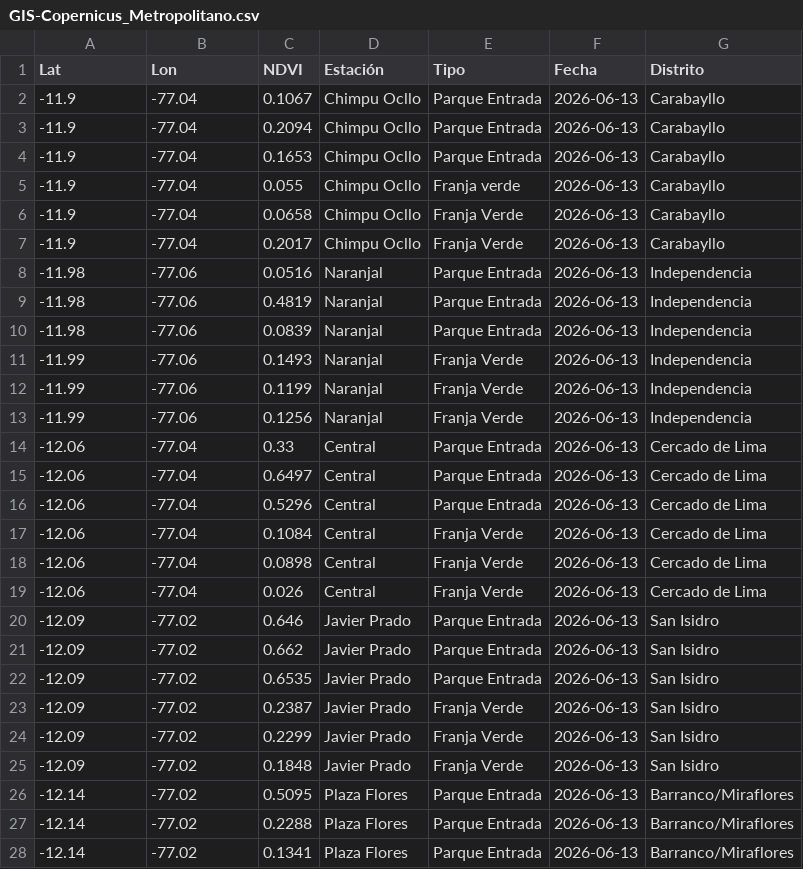
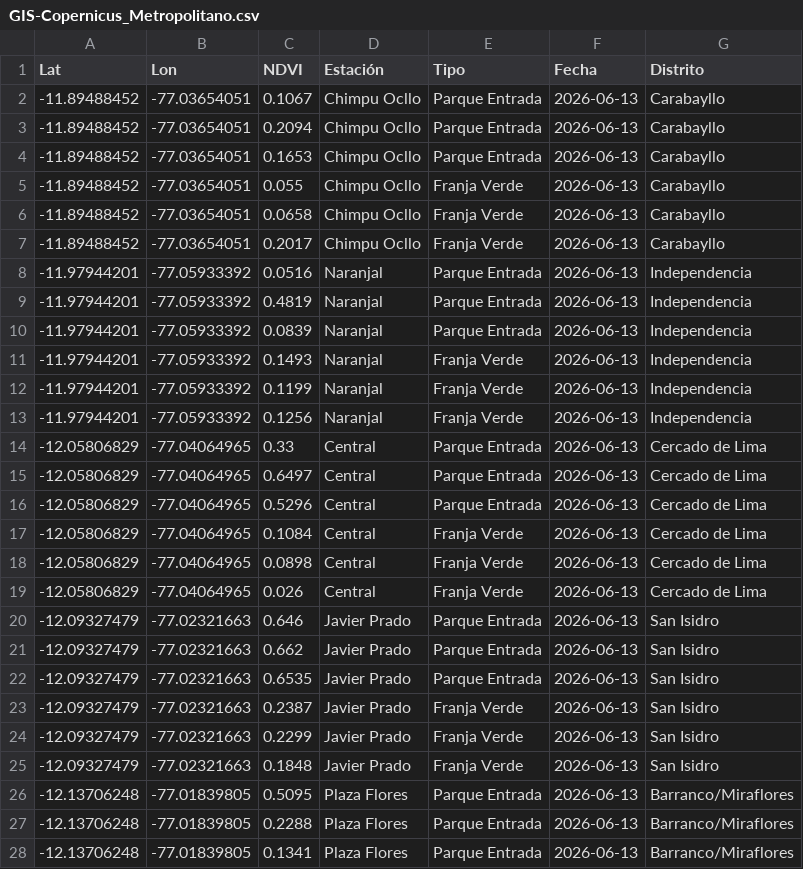
Before and after one commit to nbs2809/Nibia, a CSV file: Metropolitano/GIS-Copernicus_Metropolitano.csv, drawn as a sheet; only a part is shown; the diff covers the shown part only.

```diff
--- a/Metropolitano/GIS-Copernicus_Metropolitano.csv
+++ b/Metropolitano/GIS-Copernicus_Metropolitano.csv
@@ -1,28 +1,28 @@
 Lat,Lon,NDVI,Estación,Tipo,Fecha,Distrito
--11.9,-77.04,0.1067,Chimpu Ocllo,Parque Entrada,2026-06-13,Carabayllo
--11.9,-77.04,0.2094,Chimpu Ocllo,Parque Entrada,2026-06-13,Carabayllo
--11.9,-77.04,0.1653,Chimpu Ocllo,Parque Entrada,2026-06-13,Carabayllo
--11.9,-77.04,0.055,Chimpu Ocllo,Franja verde,2026-06-13,Carabayllo
--11.9,-77.04,0.0658,Chimpu Ocllo,Franja Verde,2026-06-13,Carabayllo
--11.9,-77.04,0.2017,Chimpu Ocllo,Franja Verde,2026-06-13,Carabayllo
--11.98,-77.06,0.0516,Naranjal,Parque Entrada,2026-06-13,Independencia
--11.98,-77.06,0.4819,Naranjal,Parque Entrada,2026-06-13,Independencia
--11.98,-77.06,0.0839,Naranjal,Parque Entrada,2026-06-13,Independencia
--11.99,-77.06,0.1493,Naranjal,Franja Verde,2026-06-13,Independencia
--11.99,-77.06,0.1199,Naranjal,Franja Verde,2026-06-13,Independencia
--11.99,-77.06,0.1256,Naranjal,Franja Verde,2026-06-13,Independencia
--12.06,-77.04,0.33,Central,Parque Entrada,2026-06-13,Cercado de Lima
--12.06,-77.04,0.6497,Central,Parque Entrada,2026-06-13,Cercado de Lima
--12.06,-77.04,0.5296,Central,Parque Entrada,2026-06-13,Cercado de Lima
--12.06,-77.04,0.1084,Central,Franja Verde,2026-06-13,Cercado de Lima
--12.06,-77.04,0.0898,Central,Franja Verde,2026-06-13,Cercado de Lima
--12.06,-77.04,0.026,Central,Franja Verde,2026-06-13,Cercado de Lima
--12.09,-77.02,0.646,Javier Prado,Parque Entrada,2026-06-13,San Isidro
--12.09,-77.02,0.662,Javier Prado,Parque Entrada,2026-06-13,San Isidro
--12.09,-77.02,0.6535,Javier Prado,Parque Entrada,2026-06-13,San Isidro
--12.09,-77.02,0.2387,Javier Prado,Franja Verde,2026-06-13,San Isidro
--12.09,-77.02,0.2299,Javier Prado,Franja Verde,2026-06-13,San Isidro
--12.09,-77.02,0.1848,Javier Prado,Franja Verde,2026-06-13,San Isidro
--12.14,-77.02,0.5095,Plaza Flores,Parque Entrada,2026-06-13,Barranco/Miraflores
--12.14,-77.02,0.2288,Plaza Flores,Parque Entrada,2026-06-13,Barranco/Miraflores
--12.14,-77.02,0.1341,Plaza Flores,Parque Entrada,2026-06-13,Barranco/Miraflores
+-11.89488452,-77.03654051,0.1067,Chimpu Ocllo,Parque Entrada,2026-06-13,Carabayllo
+-11.89488452,-77.03654051,0.2094,Chimpu Ocllo,Parque Entrada,2026-06-13,Carabayllo
+-11.89488452,-77.03654051,0.1653,Chimpu Ocllo,Parque Entrada,2026-06-13,Carabayllo
+-11.89488452,-77.03654051,0.055,Chimpu Ocllo,Franja Verde,2026-06-13,Carabayllo
+-11.89488452,-77.03654051,0.0658,Chimpu Ocllo,Franja Verde,2026-06-13,Carabayllo
+-11.89488452,-77.03654051,0.2017,Chimpu Ocllo,Franja Verde,2026-06-13,Carabayllo
+-11.97944201,-77.05933392,0.0516,Naranjal,Parque Entrada,2026-06-13,Independencia
+-11.97944201,-77.05933392,0.4819,Naranjal,Parque Entrada,2026-06-13,Independencia
+-11.97944201,-77.05933392,0.0839,Naranjal,Parque Entrada,2026-06-13,Independencia
+-11.97944201,-77.05933392,0.1493,Naranjal,Franja Verde,2026-06-13,Independencia
+-11.97944201,-77.05933392,0.1199,Naranjal,Franja Verde,2026-06-13,Independencia
+-11.97944201,-77.05933392,0.1256,Naranjal,Franja Verde,2026-06-13,Independencia
+-12.05806829,-77.04064965,0.33,Central,Parque Entrada,2026-06-13,Cercado de Lima
+-12.05806829,-77.04064965,0.6497,Central,Parque Entrada,2026-06-13,Cercado de Lima
+-12.05806829,-77.04064965,0.5296,Central,Parque Entrada,2026-06-13,Cercado de Lima
+-12.05806829,-77.04064965,0.1084,Central,Franja Verde,2026-06-13,Cercado de Lima
+-12.05806829,-77.04064965,0.0898,Central,Franja Verde,2026-06-13,Cercado de Lima
+-12.05806829,-77.04064965,0.026,Central,Franja Verde,2026-06-13,Cercado de Lima
+-12.09327479,-77.02321663,0.646,Javier Prado,Parque Entrada,2026-06-13,San Isidro
+-12.09327479,-77.02321663,0.662,Javier Prado,Parque Entrada,2026-06-13,San Isidro
+-12.09327479,-77.02321663,0.6535,Javier Prado,Parque Entrada,2026-06-13,San Isidro
+-12.09327479,-77.02321663,0.2387,Javier Prado,Franja Verde,2026-06-13,San Isidro
+-12.09327479,-77.02321663,0.2299,Javier Prado,Franja Verde,2026-06-13,San Isidro
+-12.09327479,-77.02321663,0.1848,Javier Prado,Franja Verde,2026-06-13,San Isidro
+-12.13706248,-77.01839805,0.5095,Plaza Flores,Parque Entrada,2026-06-13,Barranco/Miraflores
+-12.13706248,-77.01839805,0.2288,Plaza Flores,Parque Entrada,2026-06-13,Barranco/Miraflores
+-12.13706248,-77.01839805,0.1341,Plaza Flores,Parque Entrada,2026-06-13,Barranco/Miraflores
```
Also changed, not shown: 18 edited cells elsewhere in this file, 28 other files.
